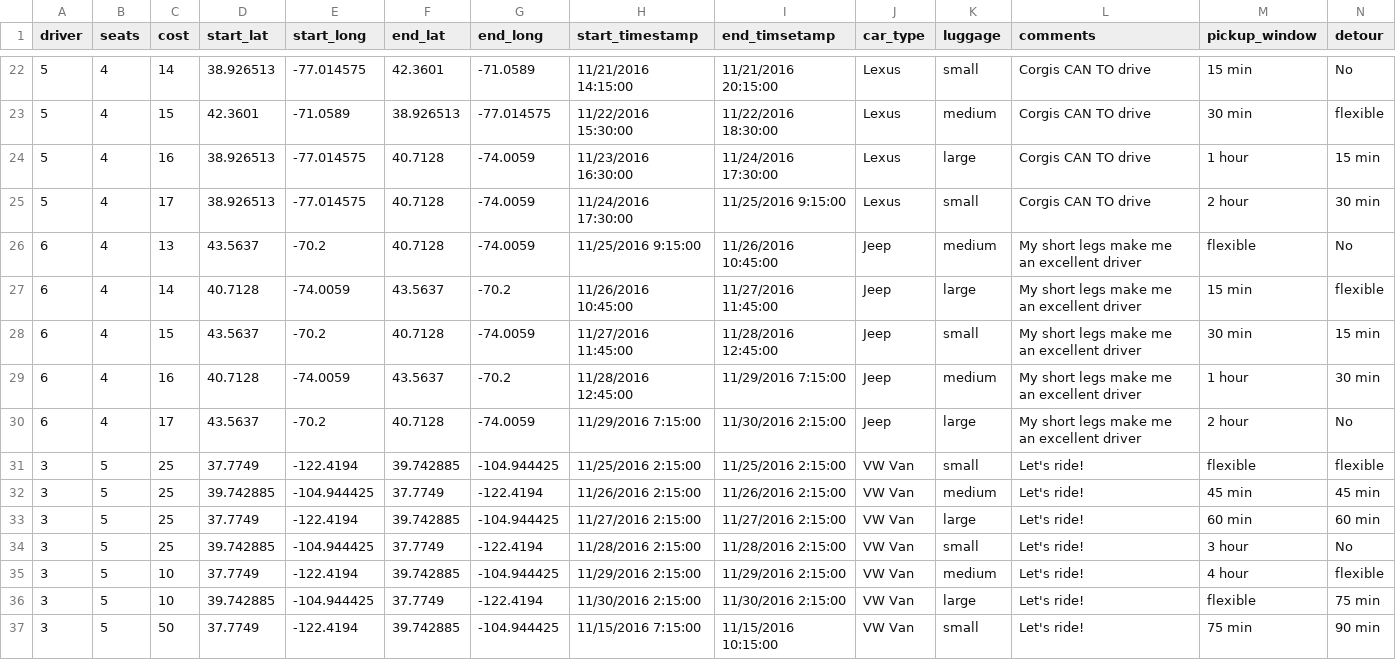
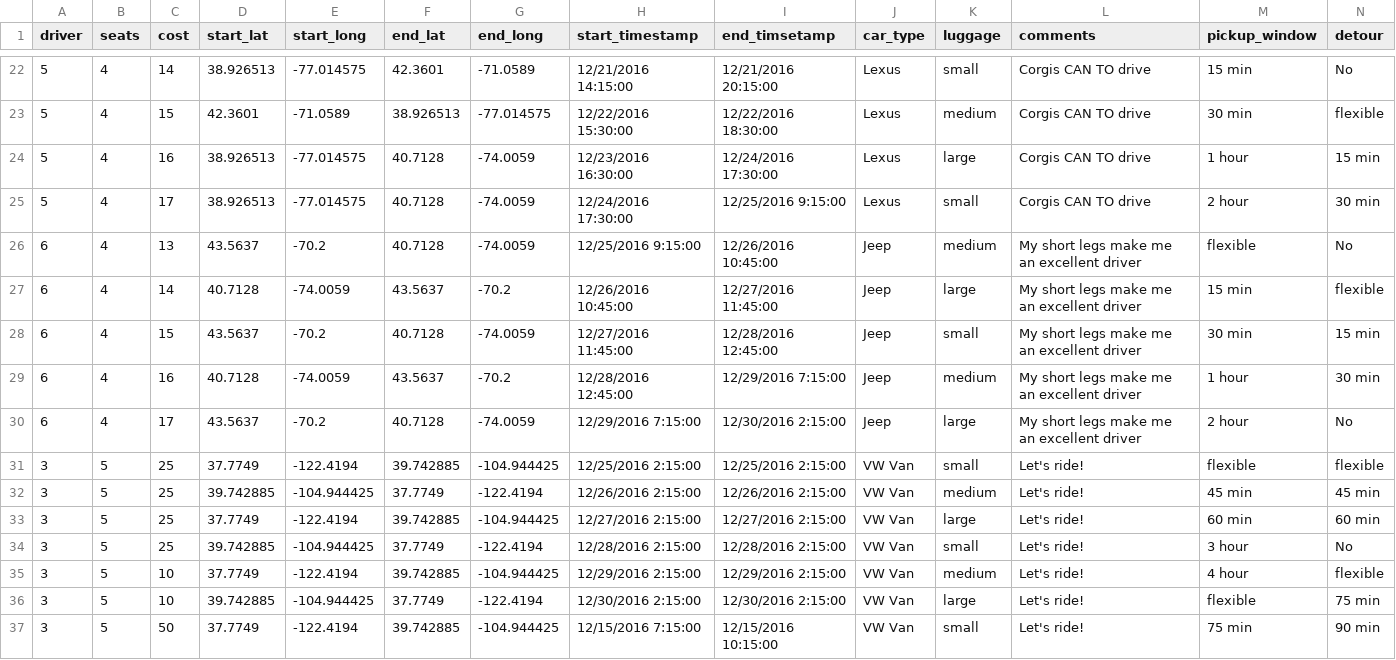
Before and after one commit to maddiecousens/Carseat, a CSV file: seed-data/rides_seed.csv, drawn as a sheet; only a part is shown, gaps mark what is left out; the diff covers the shown part only.

```diff
--- a/seed-data/rides_seed.csv
+++ b/seed-data/rides_seed.csv
@@ -22,16 +22,16 @@ driver,seats,cost,start_lat,start_long,end_lat,end_long,start_timestamp,end_tims
-5,4,14,38.926513,-77.014575,42.3601,-71.0589,11/21/2016 14:15:00,11/21/2016 20:15:00,Lexus,small,Corgis CAN TO drive,15 min,No
-5,4,15,42.3601,-71.0589,38.926513,-77.014575,11/22/2016 15:30:00,11/22/2016 18:30:00,Lexus,medium,Corgis CAN TO drive,30 min,flexible
-5,4,16,38.926513,-77.014575,40.7128,-74.0059,11/23/2016 16:30:00,11/24/2016 17:30:00,Lexus,large,Corgis CAN TO drive,1 hour,15 min
-5,4,17,38.926513,-77.014575,40.7128,-74.0059,11/24/2016 17:30:00,11/25/2016 9:15:00,Lexus,small,Corgis CAN TO drive,2 hour,30 min
-6,4,13,43.5637,-70.2,40.7128,-74.0059,11/25/2016 9:15:00,11/26/2016 10:45:00,Jeep,medium,My short legs make me an excellent driver,flexible,No
-6,4,14,40.7128,-74.0059,43.5637,-70.2,11/26/2016 10:45:00,11/27/2016 11:45:00,Jeep,large,My short legs make me an excellent driver,15 min,flexible
-6,4,15,43.5637,-70.2,40.7128,-74.0059,11/27/2016 11:45:00,11/28/2016 12:45:00,Jeep,small,My short legs make me an excellent driver,30 min,15 min
-6,4,16,40.7128,-74.0059,43.5637,-70.2,11/28/2016 12:45:00,11/29/2016 7:15:00,Jeep,medium,My short legs make me an excellent driver,1 hour,30 min
-6,4,17,43.5637,-70.2,40.7128,-74.0059,11/29/2016 7:15:00,11/30/2016 2:15:00,Jeep,large,My short legs make me an excellent driver,2 hour,No
-3,5,25,37.7749,-122.4194,39.742885,-104.944425,11/25/2016 2:15:00,11/25/2016 2:15:00,VW Van,small,Let's ride!,flexible,flexible
-3,5,25,39.742885,-104.944425,37.7749,-122.4194,11/26/2016 2:15:00,11/26/2016 2:15:00,VW Van,medium,Let's ride!,45 min,45 min
-3,5,25,37.7749,-122.4194,39.742885,-104.944425,11/27/2016 2:15:00,11/27/2016 2:15:00,VW Van,large,Let's ride!,60 min,60 min
-3,5,25,39.742885,-104.944425,37.7749,-122.4194,11/28/2016 2:15:00,11/28/2016 2:15:00,VW Van,small,Let's ride!,3 hour,No
-3,5,10,37.7749,-122.4194,39.742885,-104.944425,11/29/2016 2:15:00,11/29/2016 2:15:00,VW Van,medium,Let's ride!,4 hour,flexible
-3,5,10,39.742885,-104.944425,37.7749,-122.4194,11/30/2016 2:15:00,11/30/2016 2:15:00,VW Van,large,Let's ride!,flexible,75 min
-3,5,50,37.7749,-122.4194,39.742885,-104.944425,11/15/2016 7:15:00,11/15/2016 10:15:00,VW Van,small,Let's ride!,75 min,90 min
+5,4,14,38.926513,-77.014575,42.3601,-71.0589,12/21/2016 14:15:00,12/21/2016 20:15:00,Lexus,small,Corgis CAN TO drive,15 min,No
+5,4,15,42.3601,-71.0589,38.926513,-77.014575,12/22/2016 15:30:00,12/22/2016 18:30:00,Lexus,medium,Corgis CAN TO drive,30 min,flexible
+5,4,16,38.926513,-77.014575,40.7128,-74.0059,12/23/2016 16:30:00,12/24/2016 17:30:00,Lexus,large,Corgis CAN TO drive,1 hour,15 min
+5,4,17,38.926513,-77.014575,40.7128,-74.0059,12/24/2016 17:30:00,12/25/2016 9:15:00,Lexus,small,Corgis CAN TO drive,2 hour,30 min
+6,4,13,43.5637,-70.2,40.7128,-74.0059,12/25/2016 9:15:00,12/26/2016 10:45:00,Jeep,medium,My short legs make me an excellent driver,flexible,No
+6,4,14,40.7128,-74.0059,43.5637,-70.2,12/26/2016 10:45:00,12/27/2016 11:45:00,Jeep,large,My short legs make me an excellent driver,15 min,flexible
+6,4,15,43.5637,-70.2,40.7128,-74.0059,12/27/2016 11:45:00,12/28/2016 12:45:00,Jeep,small,My short legs make me an excellent driver,30 min,15 min
+6,4,16,40.7128,-74.0059,43.5637,-70.2,12/28/2016 12:45:00,12/29/2016 7:15:00,Jeep,medium,My short legs make me an excellent driver,1 hour,30 min
+6,4,17,43.5637,-70.2,40.7128,-74.0059,12/29/2016 7:15:00,12/30/2016 2:15:00,Jeep,large,My short legs make me an excellent driver,2 hour,No
+3,5,25,37.7749,-122.4194,39.742885,-104.944425,12/25/2016 2:15:00,12/25/2016 2:15:00,VW Van,small,Let's ride!,flexible,flexible
+3,5,25,39.742885,-104.944425,37.7749,-122.4194,12/26/2016 2:15:00,12/26/2016 2:15:00,VW Van,medium,Let's ride!,45 min,45 min
+3,5,25,37.7749,-122.4194,39.742885,-104.944425,12/27/2016 2:15:00,12/27/2016 2:15:00,VW Van,large,Let's ride!,60 min,60 min
+3,5,25,39.742885,-104.944425,37.7749,-122.4194,12/28/2016 2:15:00,12/28/2016 2:15:00,VW Van,small,Let's ride!,3 hour,No
+3,5,10,37.7749,-122.4194,39.742885,-104.944425,12/29/2016 2:15:00,12/29/2016 2:15:00,VW Van,medium,Let's ride!,4 hour,flexible
+3,5,10,39.742885,-104.944425,37.7749,-122.4194,12/30/2016 2:15:00,12/30/2016 2:15:00,VW Van,large,Let's ride!,flexible,75 min
+3,5,50,37.7749,-122.4194,39.742885,-104.944425,12/15/2016 7:15:00,12/15/2016 10:15:00,VW Van,small,Let's ride!,75 min,90 min
```
Also changed, not shown: 58 edited cells elsewhere in this file, 3 other files.
